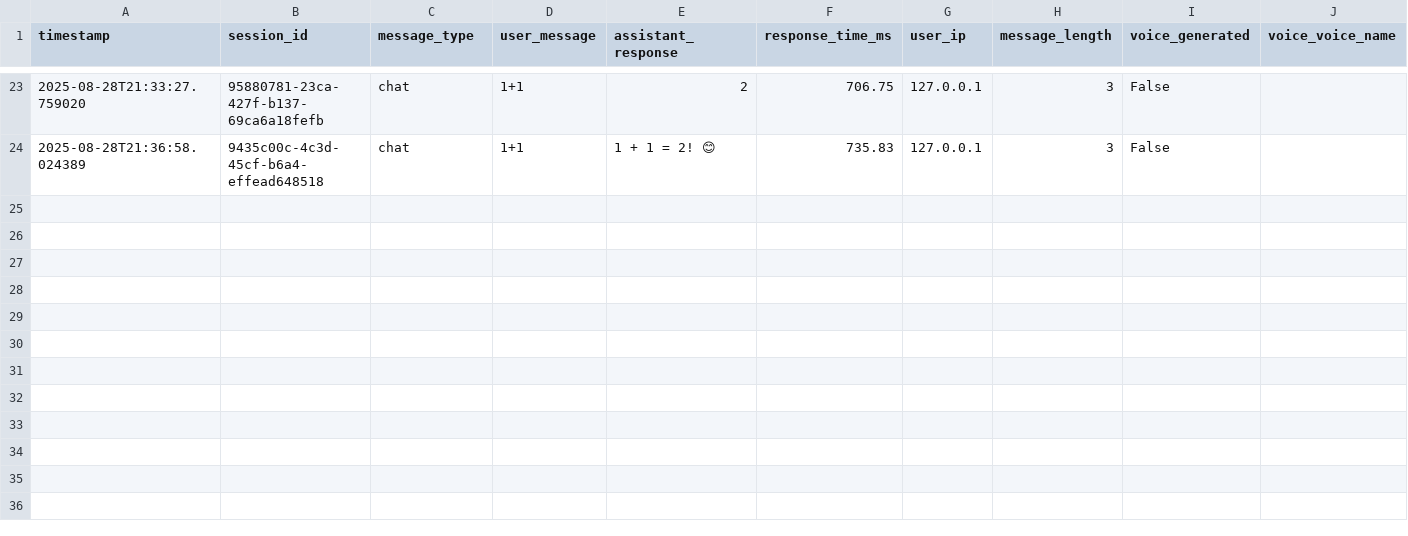
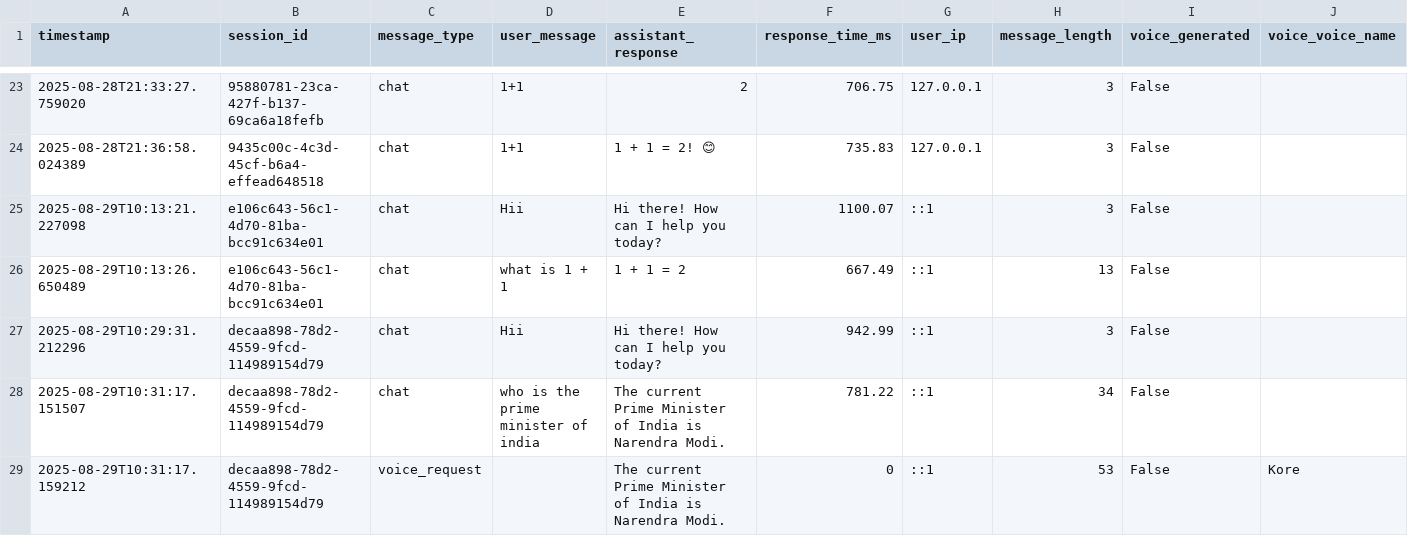
Before and after one commit to Dhanshribhangale/AI_Bot, a CSV file: chat_logs.csv, drawn as a sheet; only a part is shown, gaps mark what is left out; rows hold the shown columns only; the diff names each change by its address in the sheet, - before the commit and + after, or states it on an @@ line.

Commit message:
SG:Fixed the chat bug

```diff
--- a/chat_logs.csv
+++ b/chat_logs.csv
+row 25: 2025-08-29T10:13:21.227098 | e106c643-56c1-4d70-81ba-bcc91c634e01 | chat | Hii | Hi there! How can I help you today? | 1100.07 | ::1 | 3 | False
+row 26: 2025-08-29T10:13:26.650489 | e106c643-56c1-4d70-81ba-bcc91c634e01 | chat | what is 1 + 1 | 1 + 1 = 2 | 667.49 | ::1 | 13 | False
+row 27: 2025-08-29T10:29:31.212296 | decaa898-78d2-4559-9fcd-114989154d79 | chat | Hii | Hi there! How can I help you today? | 942.99 | ::1 | 3 | False
+row 28: 2025-08-29T10:31:17.151507 | decaa898-78d2-4559-9fcd-114989154d79 | chat | who is the prime minister of india | The current Prime Minister of India is Narendra Modi. | 781.22 | ::1 | 34 | False
+row 29: 2025-08-29T10:31:17.159212 | decaa898-78d2-4559-9fcd-114989154d79 | voice_request |  | The current Prime Minister of India is Narendra Modi. | 0 | ::1 | 53 | False | Kore
```
Also changed, not shown: 5 other files.
